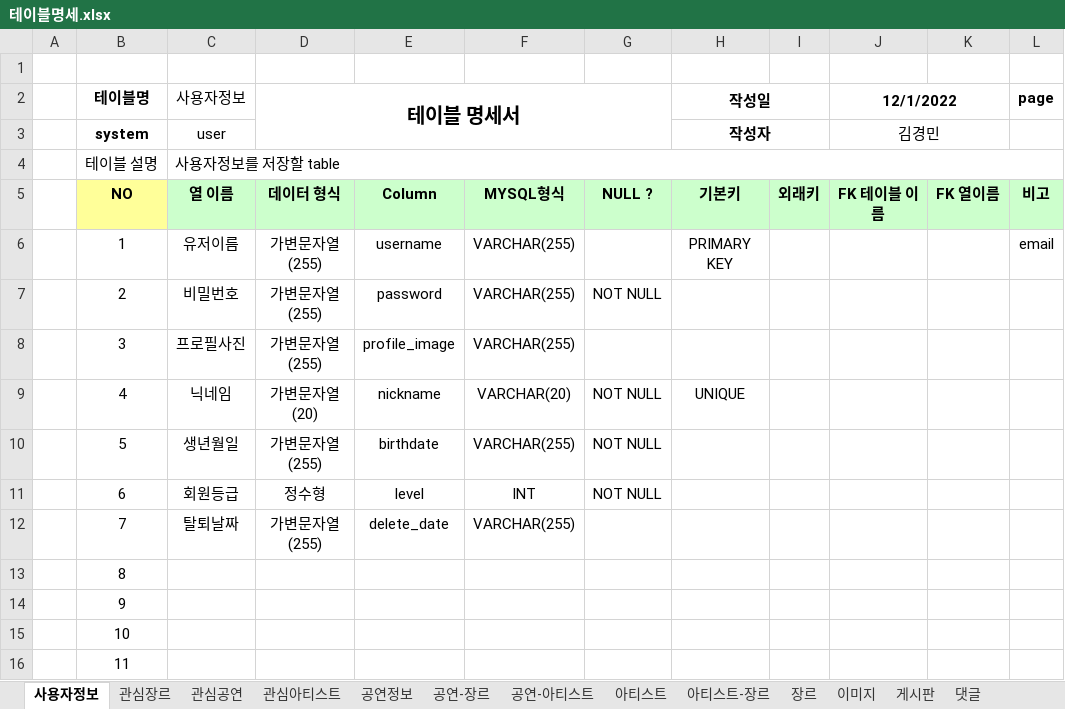
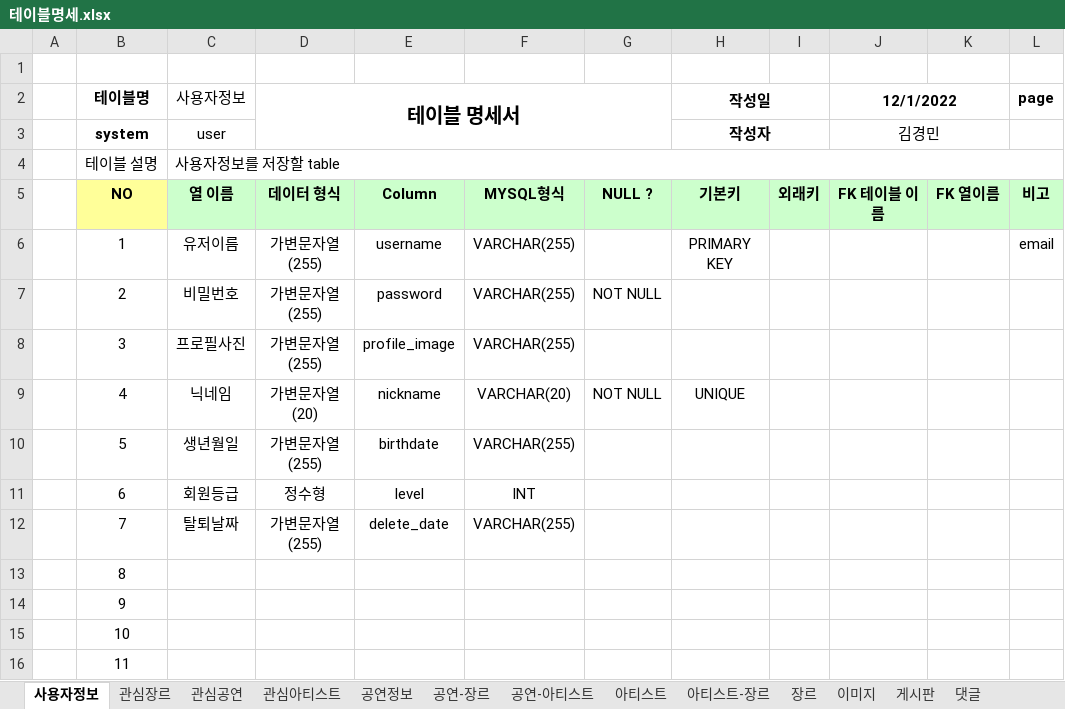
Before and after one commit to Preznt/Tiget, an Excel workbook: document/테이블명세.xlsx, sheet 사용자정보, drawn as a sheet; only a part is shown; values as stored, in another font and other column widths than the file's, no borders; the diff names each change by its address in the sheet, - before the commit and + after, or states it on an @@ line.

```diff
--- a/document/테이블명세.xlsx (sheet 사용자정보)
+++ b/document/테이블명세.xlsx (sheet 사용자정보)
-G10:G11: NOT NULL
+G10:G11: (empty)
```
Also changed, not shown: 6 other files.
